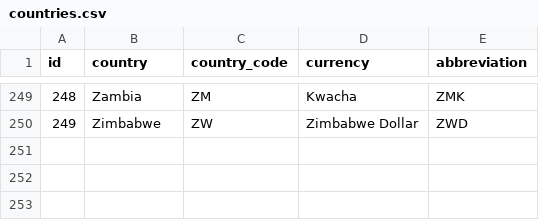
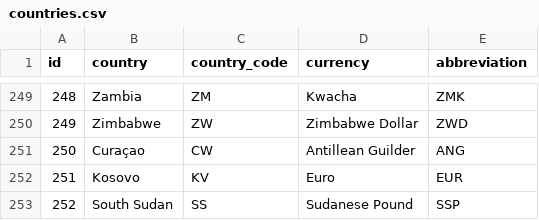
Before and after one commit to anjarakvo/IDH-IDC, a CSV file: backend/source/transformer/countries.csv, drawn as a sheet; only a part is shown, gaps mark what is left out; the diff names each change by its address in the sheet, - before the commit and + after, or states it on an @@ line.

Commit message:
[#53] Match missing countries on cpi.csv

```diff
--- a/backend/source/transformer/countries.csv
+++ b/backend/source/transformer/countries.csv
+row 251: 250 | Curaçao | CW | Antillean Guilder | ANG
+row 252: 251 | Kosovo | KV | Euro | EUR
+row 253: 252 | South Sudan | SS | Sudanese Pound | SSP
```
Also changed, not shown: backend/source/master/cpi.csv, backend/source/transformer/cpi.csv, 1 other file.
